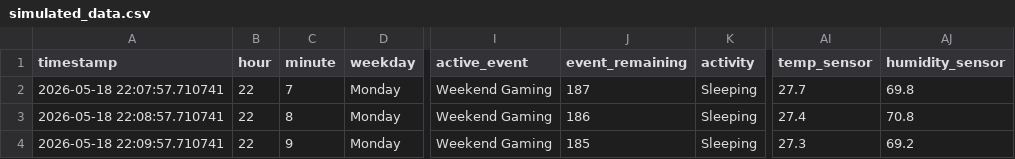
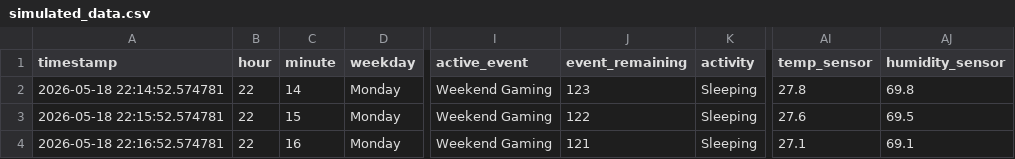
Before and after one commit to Maulina2705/SimuLith-Gen1, a CSV file: simulation/simulated_data.csv, drawn as a sheet; only a part is shown, gaps mark what is left out; the diff names each change by its address in the sheet, - before the commit and + after, or states it on an @@ line.

```diff
--- a/simulation/simulated_data.csv
+++ b/simulation/simulated_data.csv
-A2 (timestamp): 2026-05-18 22:07:57.710741
+A2 (timestamp): 2026-05-18 22:14:52.574781
-C2 (minute): 7
+C2 (minute): 14
-J2 (event_remaining): 187
+J2 (event_remaining): 123
-AI2 (temp_sensor): 27.7
+AI2 (temp_sensor): 27.8
-A3 (timestamp): 2026-05-18 22:08:57.710741
+A3 (timestamp): 2026-05-18 22:15:52.574781
-C3 (minute): 8
+C3 (minute): 15
-J3 (event_remaining): 186
+J3 (event_remaining): 122
-AI3 (temp_sensor): 27.4
+AI3 (temp_sensor): 27.6
-AJ3 (humidity_sensor): 70.8
+AJ3 (humidity_sensor): 69.5
-A4 (timestamp): 2026-05-18 22:09:57.710741
+A4 (timestamp): 2026-05-18 22:16:52.574781
-C4 (minute): 9
+C4 (minute): 16
-J4 (event_remaining): 185
+J4 (event_remaining): 121
-AI4 (temp_sensor): 27.3
+AI4 (temp_sensor): 27.1
-AJ4 (humidity_sensor): 69.2
+AJ4 (humidity_sensor): 69.1
```
Also changed, not shown: 1 other file.
